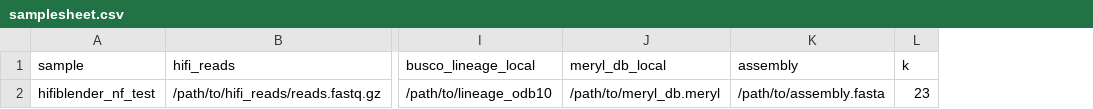
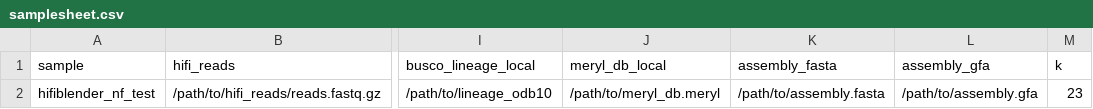
Before and after one commit to zilov/hifiblender-nf, a CSV file: assets/samplesheet.csv, drawn as a sheet; only a part is shown, gaps mark what is left out; the diff names each change by its address in the sheet, - before the commit and + after, or states it on an @@ line.

Commit message:
add quast and gfastats processes run on fasta and gfa assemblies

```diff
--- a/assets/samplesheet.csv
+++ b/assets/samplesheet.csv
+column L (assembly_gfa), row 2: /path/to/assembly.gfa
-K1: assembly
+K1: assembly_fasta
```
Also changed, not shown: 6 other files.
